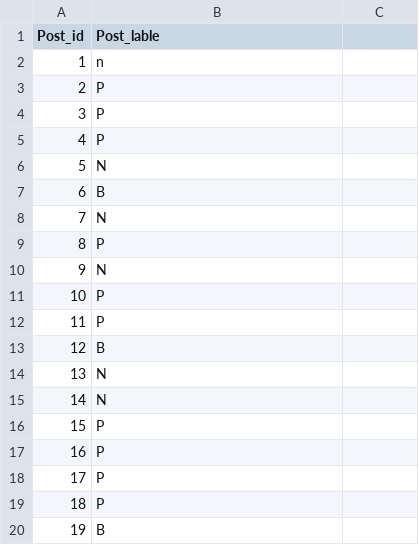
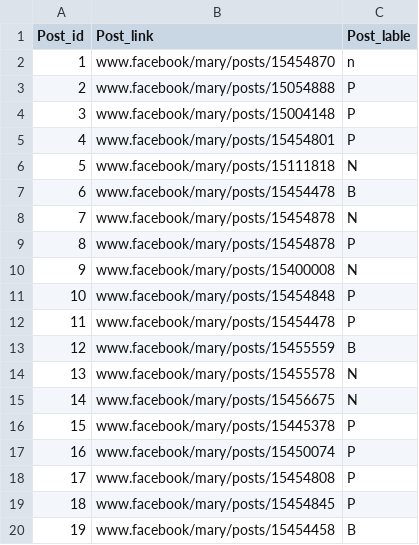
Before and after one commit to alrobeeiy/myawsproject, a CSV file: FBPosts.csv, drawn as a sheet; only a part is shown; the diff covers the shown part only.

Commit message:
Update FBPosts.csv

```diff
--- a/FBPosts.csv
+++ b/FBPosts.csv
@@ -1,20 +1,20 @@
-Post_id,Post_lable
-1,n
-2,P
-3,P
-4,P
-5,N
-6,B
-7,N
-8,P
-9,N
-10,P
-11,P
-12,B
-13,N
-14,N
-15,P
-16,P
-17,P
-18,P
-19,B
+Post_id,Post_link,Post_lable
+1,www.facebook/mary/posts/15454870,n
+2,www.facebook/mary/posts/15054888,P
+3,www.facebook/mary/posts/15004148,P
+4,www.facebook/mary/posts/15454801,P
+5,www.facebook/mary/posts/15111818,N
+6,www.facebook/mary/posts/15454478,B
+7,www.facebook/mary/posts/15454878,N
+8,www.facebook/mary/posts/15454878,P
+9,www.facebook/mary/posts/15400008,N
+10,www.facebook/mary/posts/15454848,P
+11,www.facebook/mary/posts/15454478,P
+12,www.facebook/mary/posts/15455559,B
+13,www.facebook/mary/posts/15455578,N
+14,www.facebook/mary/posts/15456675,N
+15,www.facebook/mary/posts/15445378,P
+16,www.facebook/mary/posts/15450074,P
+17,www.facebook/mary/posts/15454808,P
+18,www.facebook/mary/posts/15454845,P
+19,www.facebook/mary/posts/15454458,B
```
Also changed, not shown: 2 edited cells elsewhere in this file.
